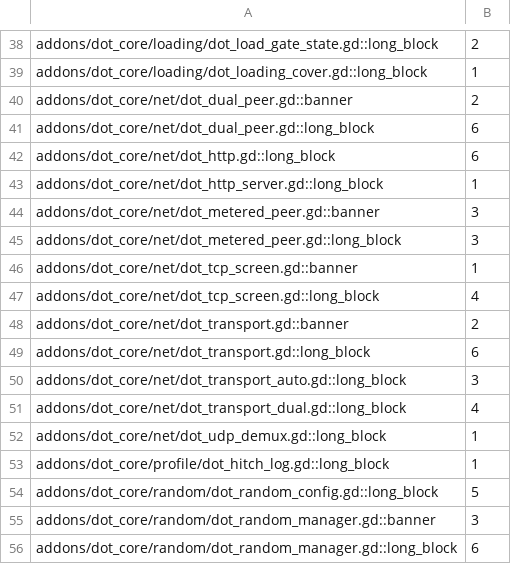
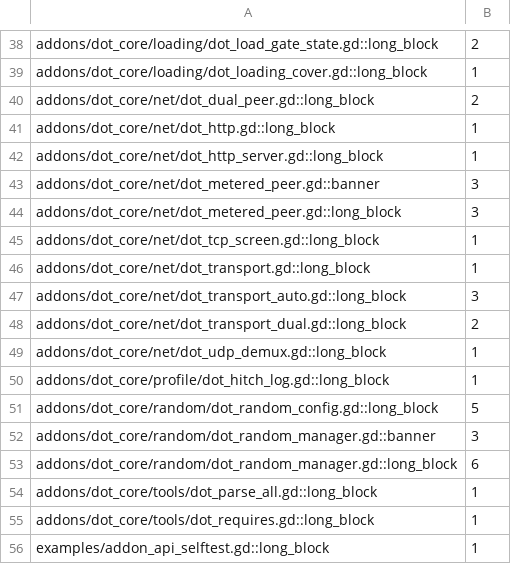
Before and after one commit to modcommunity/dot-core, a TSV file: ci/efficiency/comments.tsv, drawn as a sheet; only a part is shown, gaps mark what is left out; the shorter side is filled out with more unchanged rows.

```diff
--- a/ci/efficiency/comments.tsv
+++ b/ci/efficiency/comments.tsv
@@ -39,5 +39,4 @@ addons/dot_core/loading/dot_load_gate_state.gd::long_block	2
 addons/dot_core/loading/dot_loading_cover.gd::long_block	1
-addons/dot_core/net/dot_dual_peer.gd::banner	2
-addons/dot_core/net/dot_dual_peer.gd::long_block	6
-addons/dot_core/net/dot_http.gd::long_block	6
+addons/dot_core/net/dot_dual_peer.gd::long_block	2
+addons/dot_core/net/dot_http.gd::long_block	1
 addons/dot_core/net/dot_http_server.gd::long_block	1
@@ -45,8 +44,6 @@ addons/dot_core/net/dot_metered_peer.gd::banner	3
 addons/dot_core/net/dot_metered_peer.gd::long_block	3
-addons/dot_core/net/dot_tcp_screen.gd::banner	1
-addons/dot_core/net/dot_tcp_screen.gd::long_block	4
-addons/dot_core/net/dot_transport.gd::banner	2
-addons/dot_core/net/dot_transport.gd::long_block	6
+addons/dot_core/net/dot_tcp_screen.gd::long_block	1
+addons/dot_core/net/dot_transport.gd::long_block	1
 addons/dot_core/net/dot_transport_auto.gd::long_block	3
-addons/dot_core/net/dot_transport_dual.gd::long_block	4
+addons/dot_core/net/dot_transport_dual.gd::long_block	2
 addons/dot_core/net/dot_udp_demux.gd::long_block	1
```
Also changed, not shown: 5 other files.
